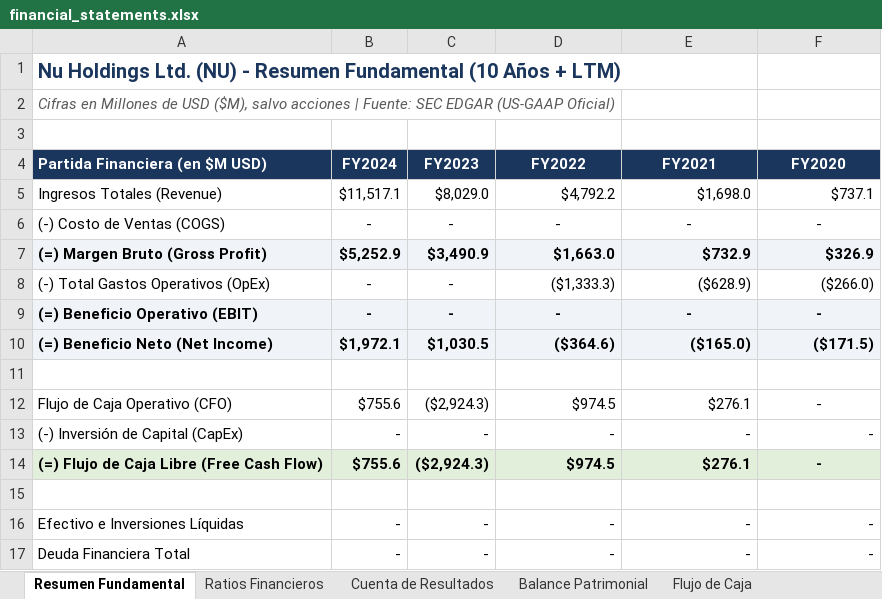
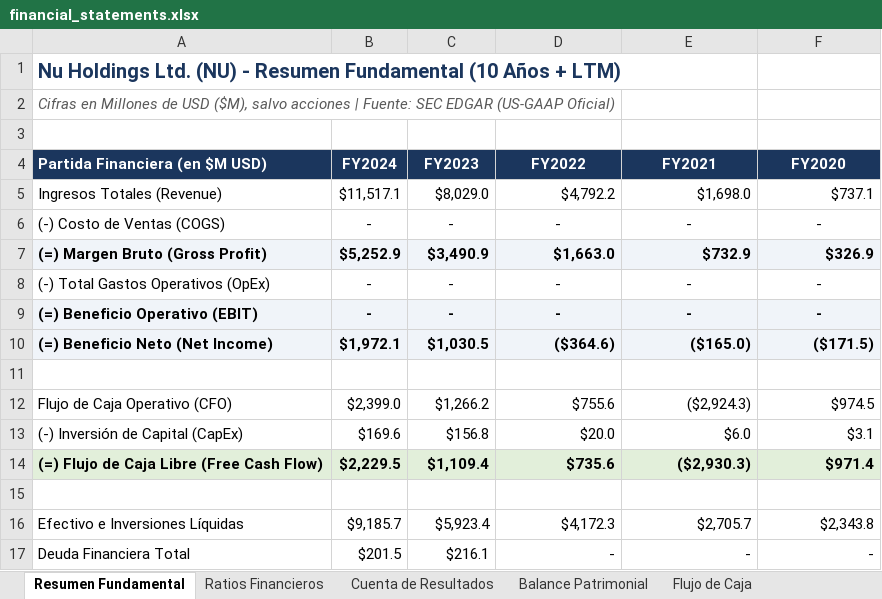
Before and after one commit to PabloS107/analisis-fundamental-acciones, an Excel workbook: data/processed/NU/financial_statements.xlsx, sheet Resumen Fundamental, drawn as a sheet; only a part is shown; values as stored, in another font and other column widths than the file's, no borders; the diff covers the shown part only; the diff names each change by its address in the sheet, - before the commit and + after, or states it on an @@ line.

```diff
--- a/data/processed/NU/financial_statements.xlsx (sheet Resumen Fundamental)
+++ b/data/processed/NU/financial_statements.xlsx (sheet Resumen Fundamental)
-D8 (FY2022): ($1,333.3)
+D8 (FY2022): -
-D8:F8 alignment: right
+D8:F8 alignment: center
-E8 (FY2021): ($628.9)
+E8 (FY2021): -
-F8 (FY2020): ($266.0)
+F8 (FY2020): -
-B12 (FY2024): $755.6
+B12 (FY2024): $2,399.0
-C12 (FY2023): ($2,924.3)
+C12 (FY2023): $1,266.2
-D12 (FY2022): $974.5
+D12 (FY2022): $755.6
-E12 (FY2021): $276.1
+E12 (FY2021): ($2,924.3)
-F12 (FY2020): -
+F12 (FY2020): $974.5
-F12 alignment: center
+F12 alignment: right
-B13 (FY2024): -
+B13 (FY2024): $169.6
-C13 (FY2023): -
+C13 (FY2023): $156.8
-D13 (FY2022): -
+D13 (FY2022): $20.0
-E13 (FY2021): -
+E13 (FY2021): $6.0
-F13 (FY2020): -
+F13 (FY2020): $3.1
-B14 (FY2024): $755.6
+B14 (FY2024): $2,229.5
-C14 (FY2023): ($2,924.3)
+C14 (FY2023): $1,109.4
-D14 (FY2022): $974.5
+D14 (FY2022): $735.6
-E14 (FY2021): $276.1
+E14 (FY2021): ($2,930.3)
-F14 (FY2020): -
+F14 (FY2020): $971.4
-F14 alignment: center
+F14 alignment: right
-B16 (FY2024): -
+B16 (FY2024): $9,185.7
-C16 (FY2023): -
+C16 (FY2023): $5,923.4
-D16 (FY2022): -
+D16 (FY2022): $4,172.3
-E16 (FY2021): -
+E16 (FY2021): $2,705.7
-F16 (FY2020): -
+F16 (FY2020): $2,343.8
-B17 (FY2024): -
+B17 (FY2024): $201.5
-C17 (FY2023): -
+C17 (FY2023): $216.1
```
Also changed, not shown: 12 edited cells and cell formats elsewhere in this sheet, sheet Flujo de Caja, sheet Balance Patrimonial, sheet Scores Fundamentales, sheet Cuenta de Resultados, sheet Ratios Financieros, sheet Auditoría Forense & Devengos, 2 more sheets, other sheet tabs, data/processed/MELI/financial_statements.xlsx, drive_input/MELI/processed/financial_statements.xlsx, 42 other files.
